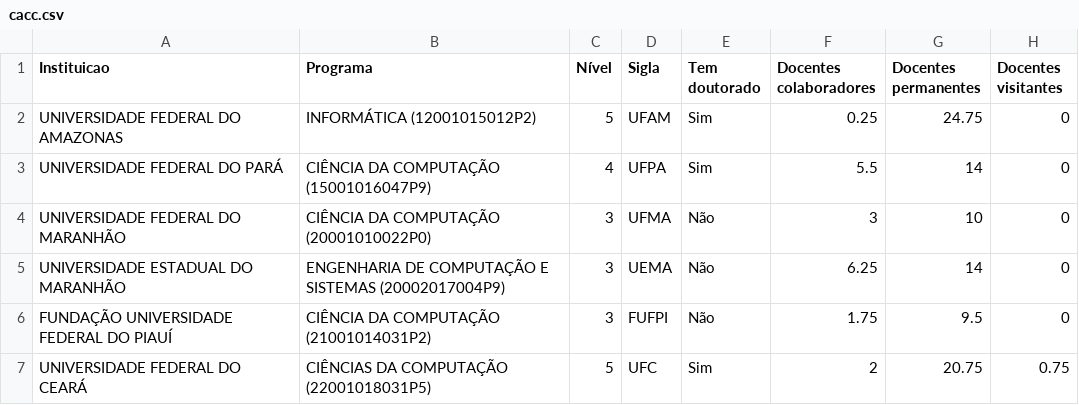
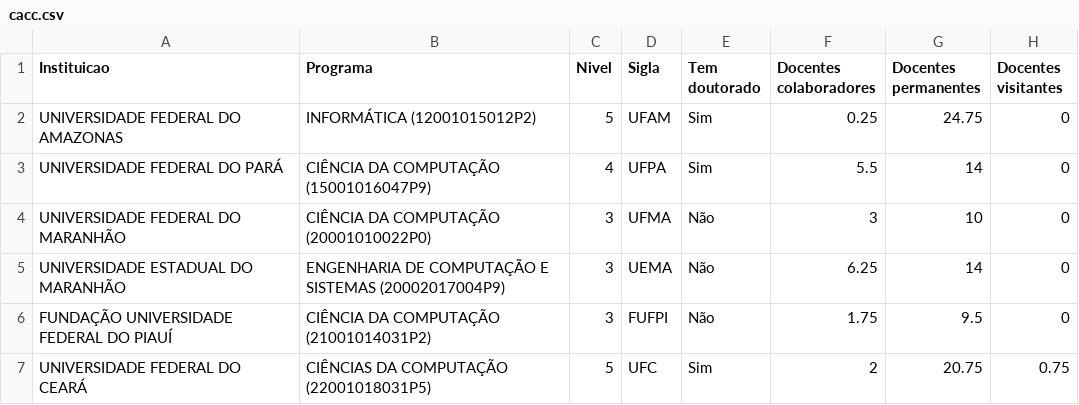
Before and after one commit to ManuelNeto/regressao-capes, a CSV file: data/cacc.csv, drawn as a sheet; only a part is shown; the diff names each change by its address in the sheet, - before the commit and + after, or states it on an @@ line.

```diff
--- a/data/cacc.csv
+++ b/data/cacc.csv
-C1: Nível
+C1: Nivel
```
Also changed, not shown: 2 other files.
